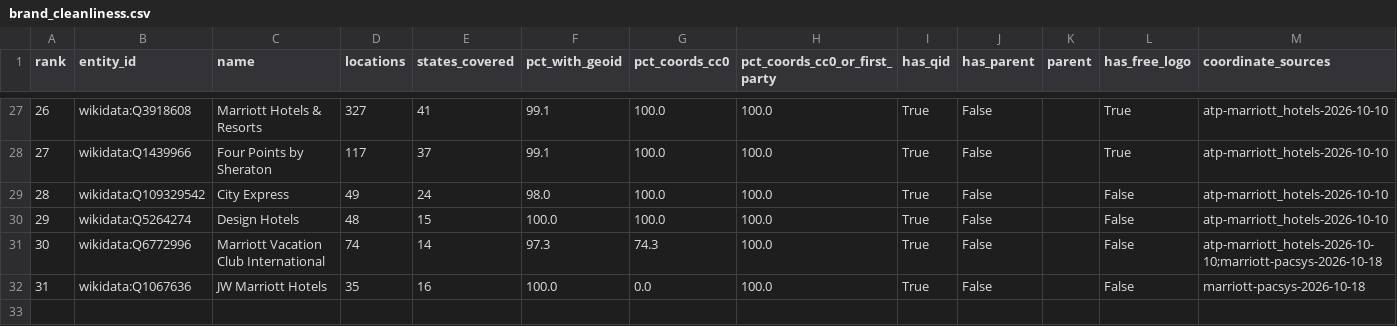
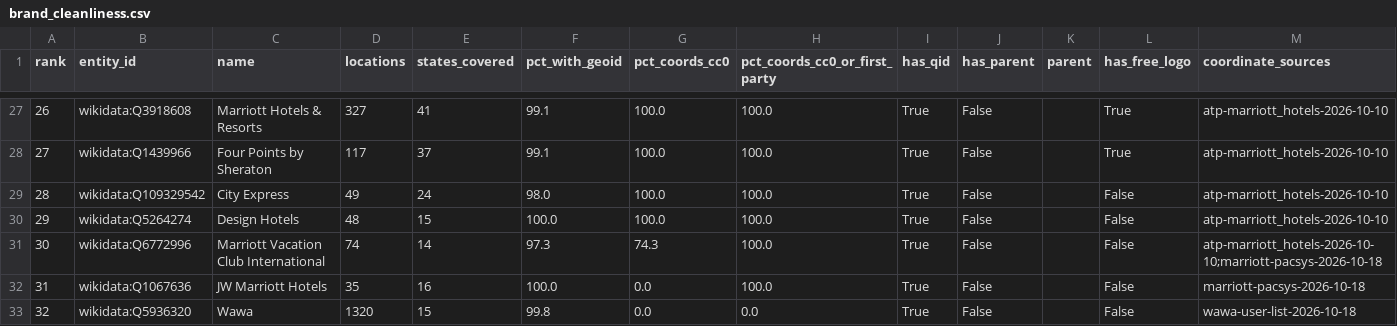
Before and after one commit to ge0r9b/us-districts, a CSV file: data-v3/institutions/companies/brand_cleanliness.csv, drawn as a sheet; only a part is shown, gaps mark what is left out.

```diff
--- a/data-v3/institutions/companies/brand_cleanliness.csv
+++ b/data-v3/institutions/companies/brand_cleanliness.csv
@@ -32 +32,2 @@ rank,entity_id,name,locations,states_covered,pct_with_geoid,pct_coords_cc0,pct_c
 31,wikidata:Q1067636,JW Marriott Hotels,35,16,100.0,0.0,100.0,True,False,,False,marriott-pacsys-2026-10-18
+32,wikidata:Q5936320,Wawa,1320,15,99.8,0.0,0.0,True,False,,False,wawa-user-list-2026-10-18
```
Also changed, not shown: data-v3/institutions/companies/brands.csv, data-v3/institutions/companies/sources.csv, 5 other files.
